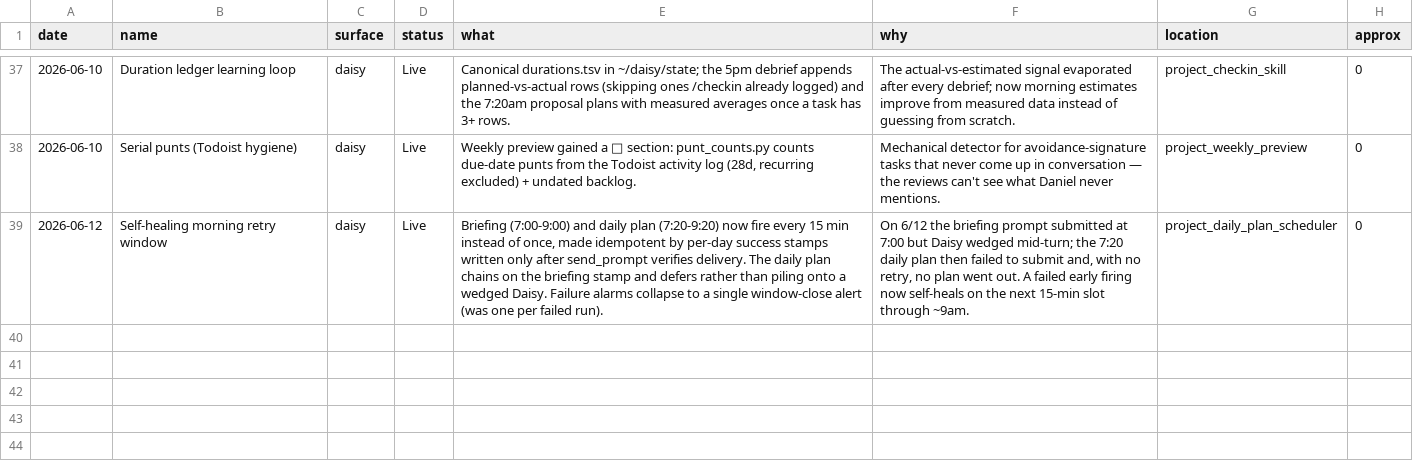
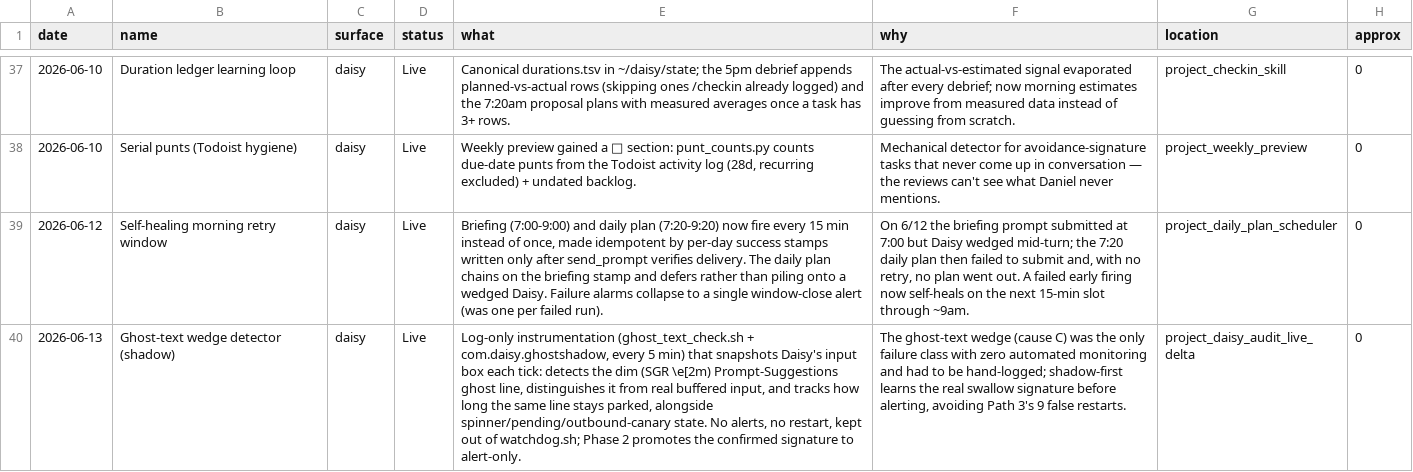
Before and after one commit to danielwhwang/daisy-changelog-f7125f, a TSV file: feature_log.tsv, drawn as a sheet; only a part is shown, gaps mark what is left out; the diff names each change by its address in the sheet, - before the commit and + after, or states it on an @@ line.

Commit message:
Add ghost-text wedge detector (shadow) to shipped log

```diff
--- a/feature_log.tsv
+++ b/feature_log.tsv
+row 40: 2026-06-13 | Ghost-text wedge detector (shadow) | daisy | Live | Log-only instrumentation (ghost_text_check.sh + com.daisy.ghostshadow, every 5 min) that snapshots Daisy's input box each tick: detects the dim (SGR \e[2m) Prompt-Suggestions ghost line, distinguishes it from real buffered input, and tracks how long the same line stays parked, alongside spinner/pending/outbound-canary state. No alerts, no restart, kept out of watchdog.sh; Phase 2 promotes the confirmed signature to alert-only. | The ghost-text wedge (cause C) was the only failure class with zero automated monitoring and had to be hand-logged; shadow-first learns the real swallow signature before alerting, avoiding Path 3's 9 false restarts. | project_daisy_audit_live_delta | 0
```
Also changed, not shown: 1 other file.
